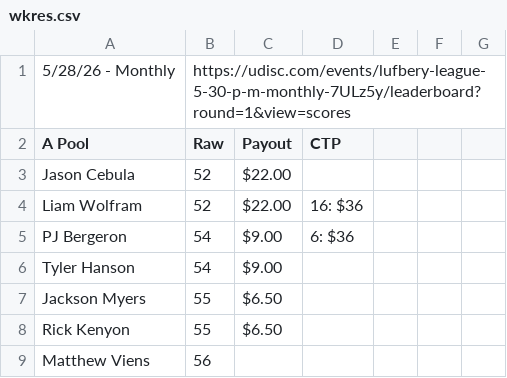
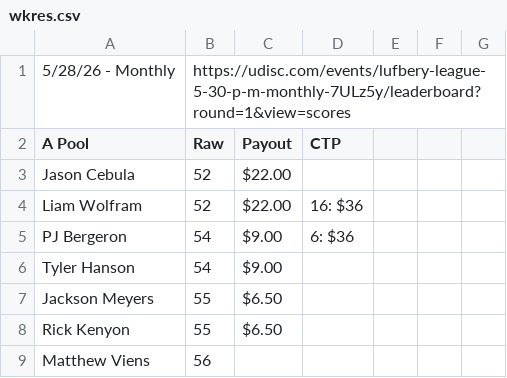
Before and after one commit to tylerjhanson/lufbery-disc-golf, a CSV file: src/data/wkres.csv, drawn as a sheet; only a part is shown.

```diff
--- a/src/data/wkres.csv
+++ b/src/data/wkres.csv
@@ -6,3 +6,3 @@ PJ Bergeron,54,$9.00,6: $36,,,
 Tyler Hanson,54,$9.00,,,,
-Jackson Myers,55,$6.50,,,,
+Jackson Meyers,55,$6.50,,,,
 Rick Kenyon,55,$6.50,,,,
```
Also changed, not shown: src/data/hcp.csv.
